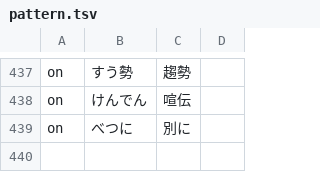
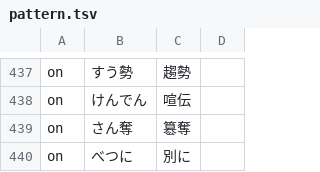
Before and after one commit to Nekomoekissaten-SUB/nekomoe-jp-formatter, a TSV file: dist/pattern.tsv, drawn as a sheet; only a part is shown, gaps mark what is left out; the diff names each change by its address in the sheet, - before the commit and + after, or states it on an @@ line.

Commit message:
add sandatsu

```diff
--- a/dist/pattern.tsv
+++ b/dist/pattern.tsv
+row 439: on | さん奪 | 簒奪
```
